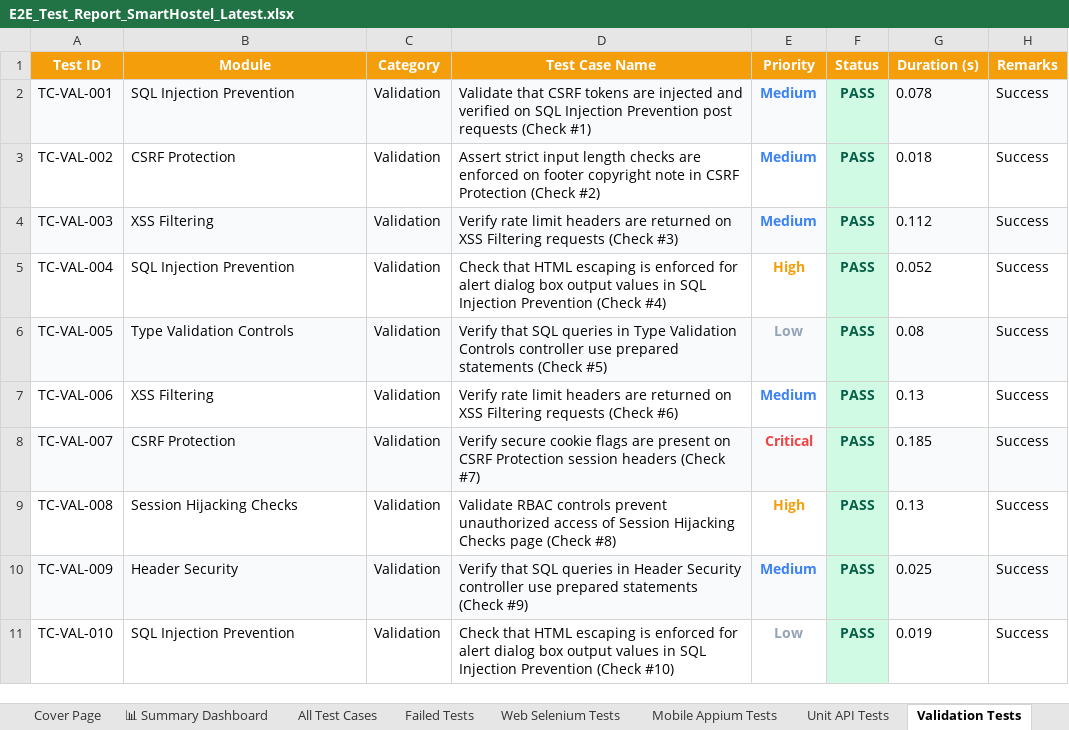
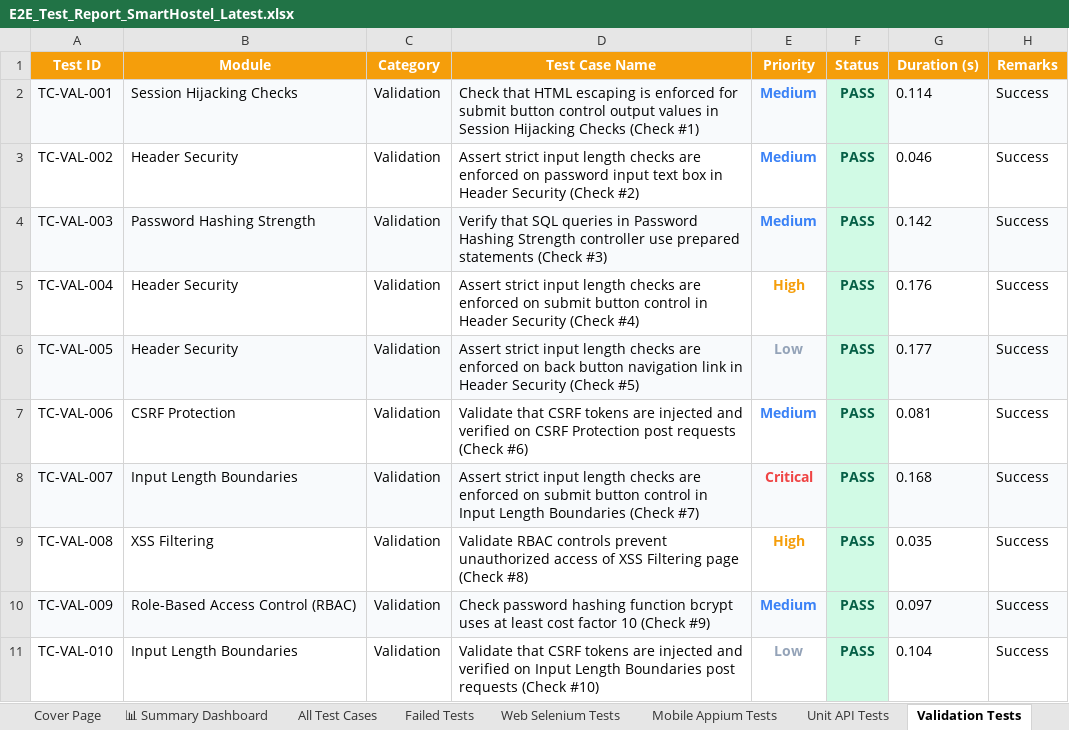
Before and after one commit to Shanmukapriya12/SmartHostel, an Excel workbook: E2E_Test_Report_SmartHostel_Latest.xlsx, sheet Validation Tests, drawn as a sheet; only a part is shown; values as stored, in another font and other column widths than the file's, no borders; the diff covers the shown part only; the diff names each change by its address in the sheet, - before the commit and + after, or states it on an @@ line.

```diff
--- a/E2E_Test_Report_SmartHostel_Latest.xlsx (sheet Validation Tests)
+++ b/E2E_Test_Report_SmartHostel_Latest.xlsx (sheet Validation Tests)
-B2 (Module): SQL Injection Prevention
+B2 (Module): Session Hijacking Checks
-D2 (Test Case Name): Validate that CSRF tokens are injected and verified on SQL Injection Prevention post requests (Check #1)
+D2 (Test Case Name): Check that HTML escaping is enforced for submit button control output values in Session Hijacking Checks (Check #1)
-G2 (Duration (s)): 0.078
+G2 (Duration (s)): 0.114
-B3 (Module): CSRF Protection
+B3 (Module): Header Security
-D3 (Test Case Name): …enforced on footer copyright note in CSRF Protection (Check #2)
+D3 (Test Case Name): …enforced on password input text box in Header Security (Check #2)
-G3 (Duration (s)): 0.018
+G3 (Duration (s)): 0.046
-B4 (Module): XSS Filtering
+B4 (Module): Password Hashing Strength
-D4 (Test Case Name): Verify rate limit headers are returned on XSS Filtering requests (Check #3)
+D4 (Test Case Name): Verify that SQL queries in Password Hashing Strength controller use prepared statements (Check #3)
-G4 (Duration (s)): 0.112
+G4 (Duration (s)): 0.142
-B5 (Module): SQL Injection Prevention
+B5 (Module): Header Security
-D5 (Test Case Name): Check that HTML escaping is enforced for alert dialog box output values in SQL Injection Prevention (Check #4)
+D5 (Test Case Name): Assert strict input length checks are enforced on submit button control in Header Security (Check #4)
-G5 (Duration (s)): 0.052
+G5 (Duration (s)): 0.176
-B6 (Module): Type Validation Controls
+B6 (Module): Header Security
-D6 (Test Case Name): Verify that SQL queries in Type Validation Controls controller use prepared statements (Check #5)
+D6 (Test Case Name): Assert strict input length checks are enforced on back button navigation link in Header Security (Check #5)
-G6 (Duration (s)): 0.08
+G6 (Duration (s)): 0.177
-B7 (Module): XSS Filtering
+B7 (Module): CSRF Protection
-D7 (Test Case Name): Verify rate limit headers are returned on XSS Filtering requests (Check…
+D7 (Test Case Name): Validate that CSRF tokens are injected and verified on CSRF Protection post requests (Check…
-G7 (Duration (s)): 0.13
+G7 (Duration (s)): 0.081
-B8 (Module): CSRF Protection
+B8 (Module): Input Length Boundaries
-D8 (Test Case Name): Verify secure cookie flags are present on CSRF Protection session headers (Check #7)
+D8 (Test Case Name): Assert strict input length checks are enforced on submit button control in Input Length Boundaries (Check #7)
-G8 (Duration (s)): 0.185
+G8 (Duration (s)): 0.168
-B9 (Module): Session Hijacking Checks
+B9 (Module): XSS Filtering
-D9 (Test Case Name): …access of Session Hijacking Checks page (Check…
+D9 (Test Case Name): …access of XSS Filtering page (Check…
-G9 (Duration (s)): 0.13
+G9 (Duration (s)): 0.035
-B10 (Module): Header Security
+B10 (Module): Role-Based Access Control (RBAC)
-D10 (Test Case Name): Verify that SQL queries in Header Security controller use prepared statements (Check #9)
+D10 (Test Case Name): Check password hashing function bcrypt uses at least cost factor 10 (Check #9)
-G10 (Duration (s)): 0.025
+G10 (Duration (s)): 0.097
-B11 (Module): SQL Injection Prevention
+B11 (Module): Input Length Boundaries
-D11 (Test Case Name): Check that HTML escaping is enforced for alert dialog box output values in SQL Injection Prevention (Check #10)
+D11 (Test Case Name): Validate that CSRF tokens are injected and verified on Input Length Boundaries post requests (Check #10)
-G11 (Duration (s)): 0.019
+G11 (Duration (s)): 0.104
```
Also changed, not shown: 838 edited cells elsewhere in this sheet, sheet All Test Cases, sheet Mobile Appium Tests, sheet Web Selenium Tests, sheet Unit API Tests, sheet Load Performance Tests, sheet Deployment Status Tests, 1 more sheet.
